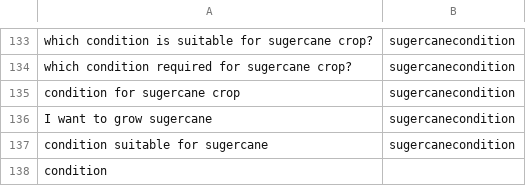
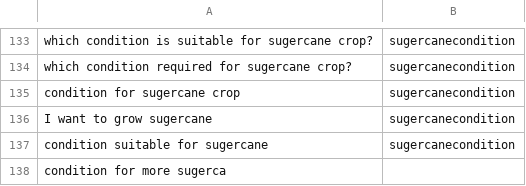
Before and after one commit to reflectstars/NLP-ANN-Agriculture-Chatbot, a CSV file: datasets/intent.csv, drawn as a sheet; only a part is shown, gaps mark what is left out.

```diff
--- a/datasets/intent.csv
+++ b/datasets/intent.csv
@@ -137,2 +137,2 @@ I want to grow sugercane,sugercanecondition
 condition suitable for sugercane,sugercanecondition
-condition
+condition for more sugerca
```
